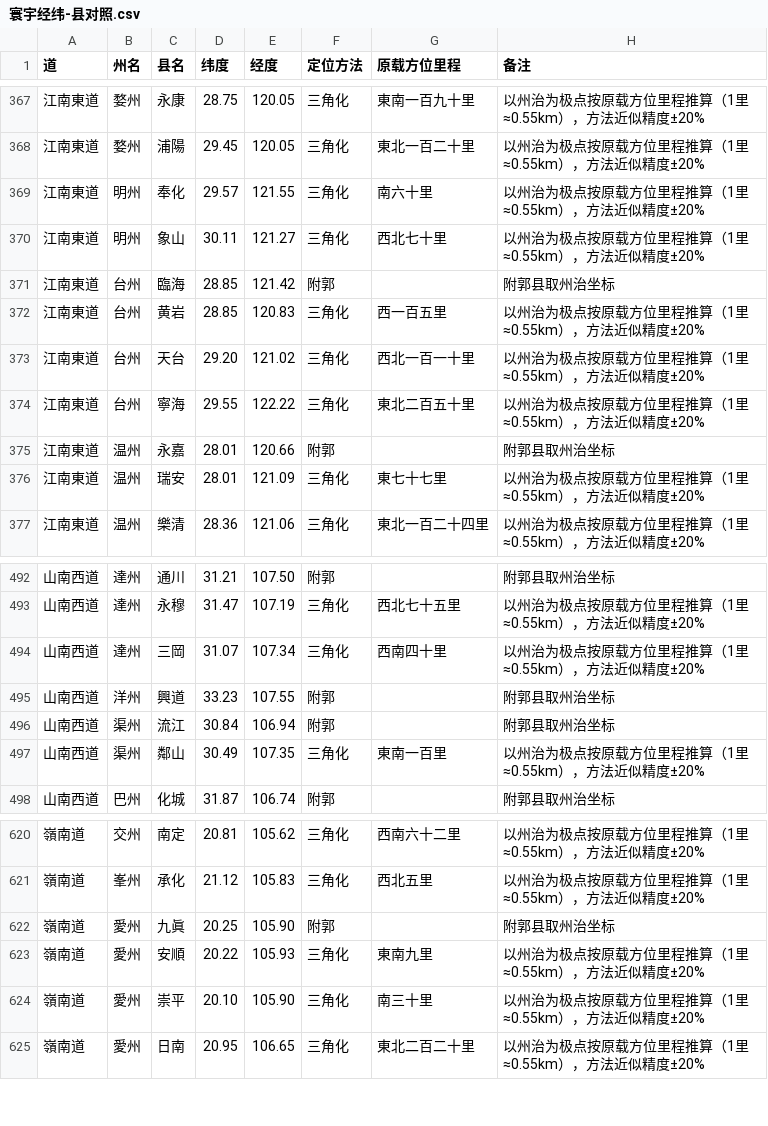
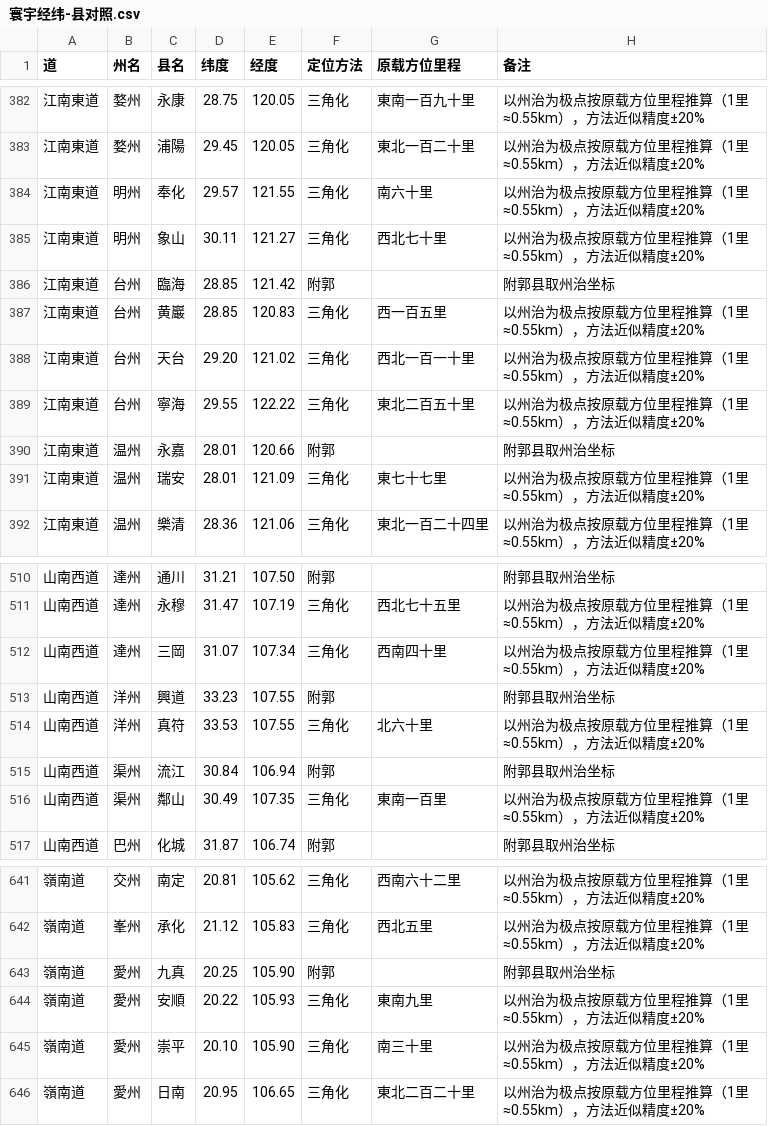
Before and after one commit to V-T-V/huanyu-jingwei, a CSV file: docs/export/寰宇经纬-县对照.csv, drawn as a sheet; only a part is shown, gaps mark what is left out; the diff covers the shown part only.

```diff
--- a/docs/export/寰宇经纬-县对照.csv
+++ b/docs/export/寰宇经纬-县对照.csv
@@ -371,3 +386,3 @@
 江南東道,台州,臨海,28.85,121.42,附郭,,附郭县取州治坐标
-江南東道,台州,黄岩,28.85,120.83,三角化,西一百五里,以州治为极点按原载方位里程推算（1里≈0.55km），方法近似精度±20%
+江南東道,台州,黄巖,28.85,120.83,三角化,西一百五里,以州治为极点按原载方位里程推算（1里≈0.55km），方法近似精度±20%
 江南東道,台州,天台,29.20,121.02,三角化,西北一百一十里,以州治为极点按原载方位里程推算（1里≈0.55km），方法近似精度±20%
@@ -495,2 +513,3 @@
 山南西道,洋州,興道,33.23,107.55,附郭,,附郭县取州治坐标
+山南西道,洋州,真符,33.53,107.55,三角化,北六十里,以州治为极点按原载方位里程推算（1里≈0.55km），方法近似精度±20%
 山南西道,渠州,流江,30.84,106.94,附郭,,附郭县取州治坐标
@@ -621,3 +642,3 @@
 嶺南道,峯州,承化,21.12,105.83,三角化,西北五里,以州治为极点按原载方位里程推算（1里≈0.55km），方法近似精度±20%
-嶺南道,愛州,九眞,20.25,105.90,附郭,,附郭县取州治坐标
+嶺南道,愛州,九真,20.25,105.90,附郭,,附郭县取州治坐标
 嶺南道,愛州,安順,20.22,105.93,三角化,東南九里,以州治为极点按原载方位里程推算（1里≈0.55km），方法近似精度±20%
```
Also changed, not shown: 20 added rows elsewhere in this file, 24 other files.
